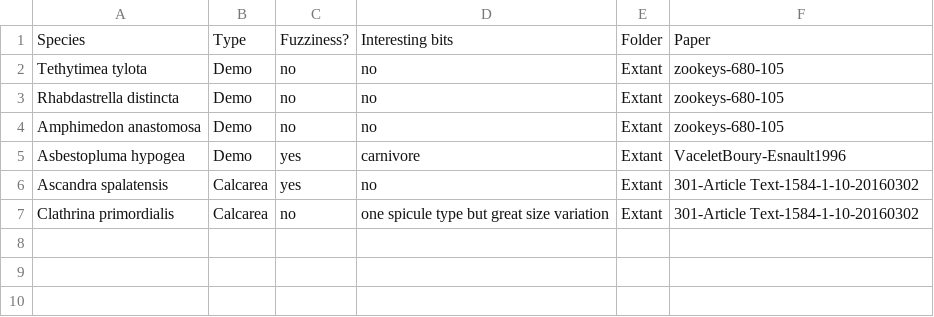
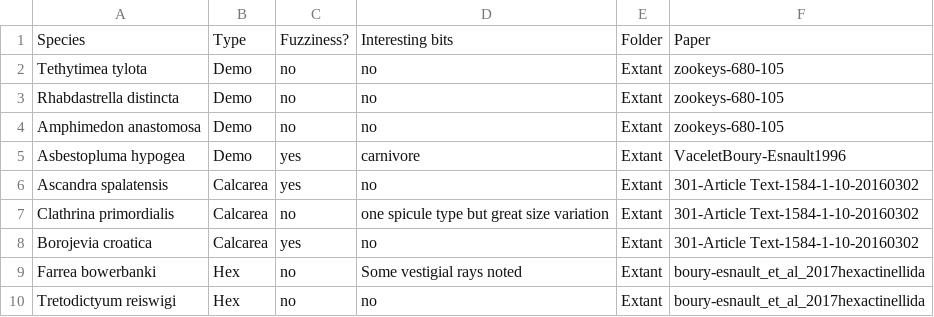
Before and after one commit to JohnAnderson2001/SpiculeComplexity, a CSV file: Matrix/SpeciesReference.csv, drawn as a sheet.

Commit message:
Species Reference

```diff
--- a/Matrix/SpeciesReference.csv
+++ b/Matrix/SpeciesReference.csv
@@ -7 +7,4 @@ Ascandra spalatensis,Calcarea,yes ,no,Extant,301-Article Text-1584-1-10-20160302
 Clathrina primordialis,Calcarea,no,one spicule type but great size variation,Extant,301-Article Text-1584-1-10-20160302
+Borojevia croatica,Calcarea,yes ,no,Extant,301-Article Text-1584-1-10-20160302
+Farrea bowerbanki,Hex,no,Some vestigial rays noted,Extant,boury-esnault_et_al_2017hexactinellida
+Tretodictyum reiswigi,Hex,no,no,Extant,boury-esnault_et_al_2017hexactinellida
```
